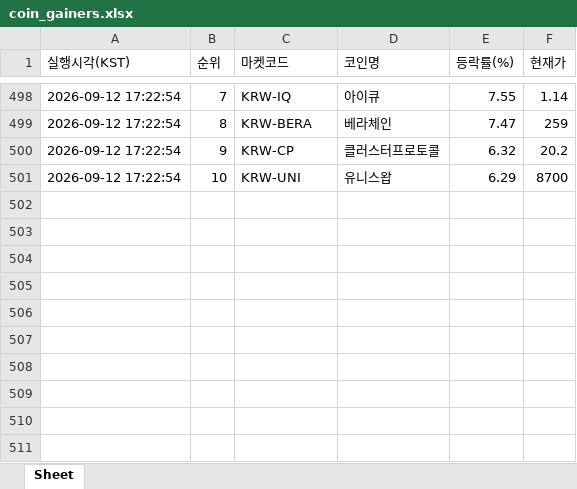
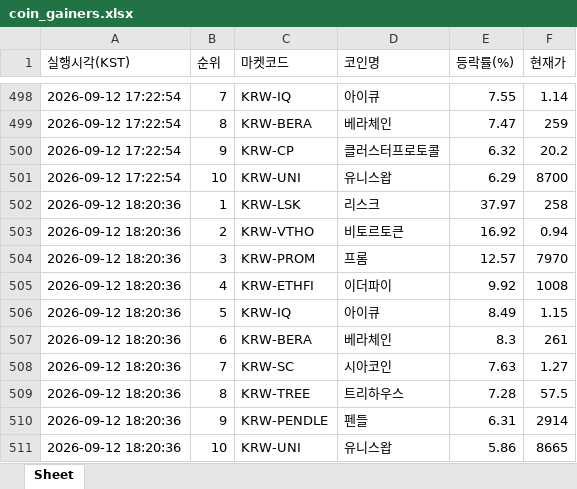
Before and after one commit to betterhwan-glitch/upbi-fire, an Excel workbook: coin_gainers.xlsx, sheet Sheet, drawn as a sheet; only a part is shown, gaps mark what is left out; values as stored, in another font and other column widths than the file's, no borders; the diff names each change by its address in the sheet, - before the commit and + after, or states it on an @@ line.

```diff
--- a/coin_gainers.xlsx (sheet Sheet)
+++ b/coin_gainers.xlsx (sheet Sheet)
+row 502: 2026-09-12 18:20:36 | 1 | KRW-LSK | 리스크 | 37.97 | 258
+row 503: 2026-09-12 18:20:36 | 2 | KRW-VTHO | 비토르토큰 | 16.92 | 0.94
+row 504: 2026-09-12 18:20:36 | 3 | KRW-PROM | 프롬 | 12.57 | 7970
+row 505: 2026-09-12 18:20:36 | 4 | KRW-ETHFI | 이더파이 | 9.92 | 1008
+row 506: 2026-09-12 18:20:36 | 5 | KRW-IQ | 아이큐 | 8.49 | 1.15
+row 507: 2026-09-12 18:20:36 | 6 | KRW-BERA | 베라체인 | 8.3 | 261
+row 508: 2026-09-12 18:20:36 | 7 | KRW-SC | 시아코인 | 7.63 | 1.27
+row 509: 2026-09-12 18:20:36 | 8 | KRW-TREE | 트리하우스 | 7.28 | 57.5
+row 510: 2026-09-12 18:20:36 | 9 | KRW-PENDLE | 펜들 | 6.31 | 2914
+row 511: 2026-09-12 18:20:36 | 10 | KRW-UNI | 유니스왑 | 5.86 | 8665
```
